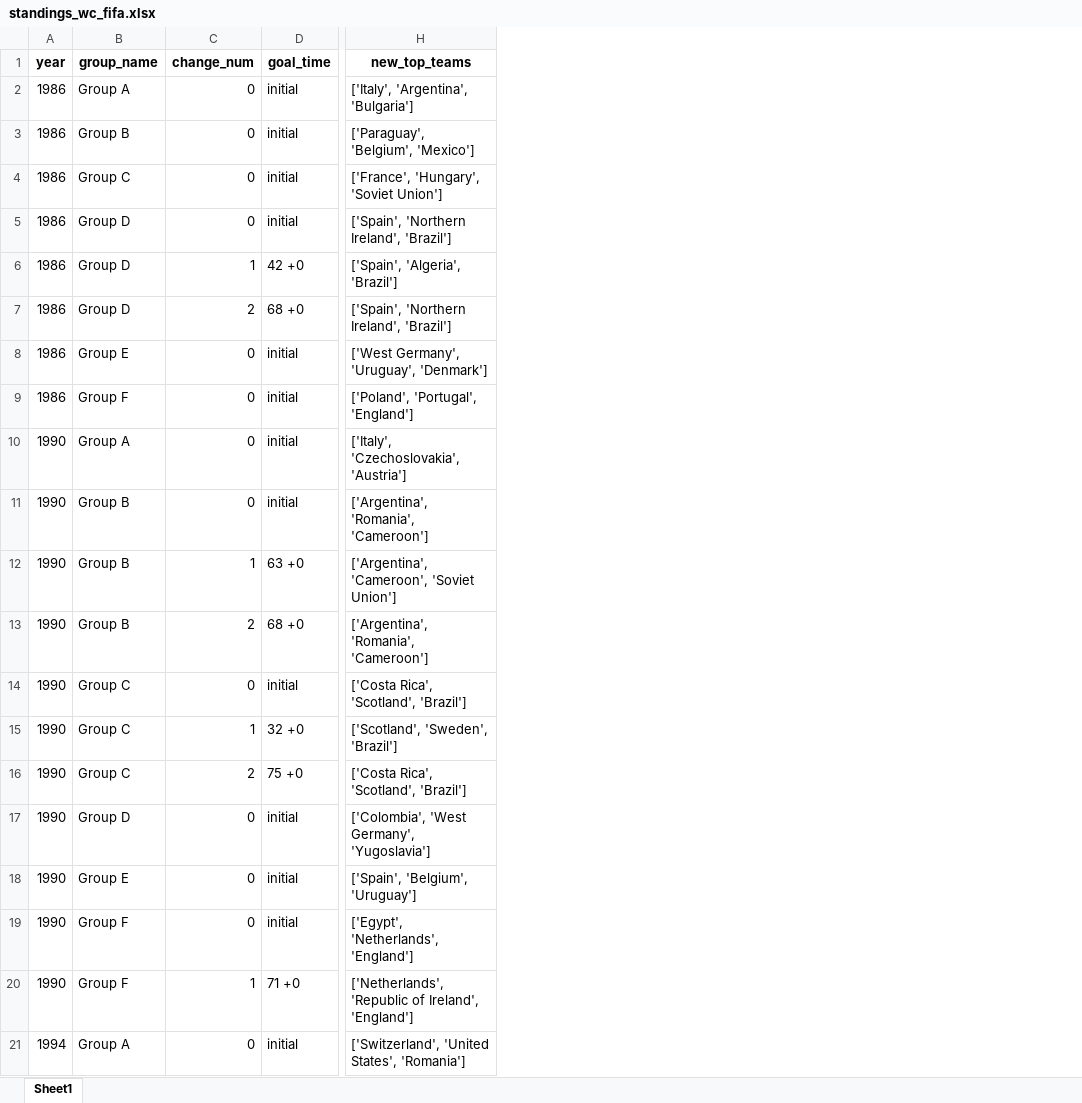
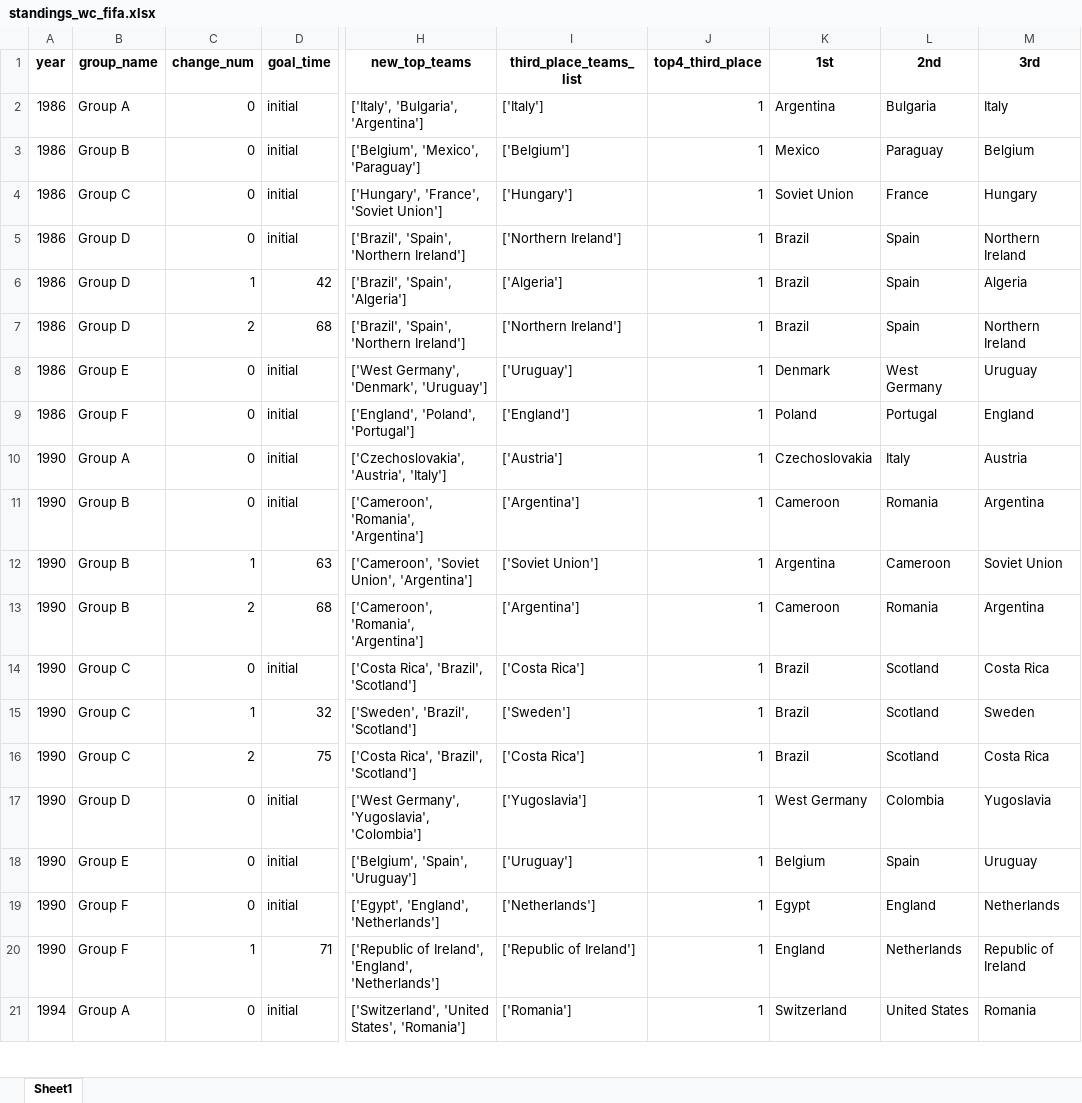
Before and after one commit to AEGDDI/tiebreak_wc, an Excel workbook: data/out/standings_wc_fifa.xlsx, sheet Sheet1, drawn as a sheet; only a part is shown, gaps mark what is left out; values as stored, in another font and other column widths than the file's, no borders; the diff covers the shown part only; the diff names each change by its address in the sheet, - before the commit and + after, or states it on an @@ line.

Commit message:
updated code standings

```diff
--- a/data/out/standings_wc_fifa.xlsx (sheet Sheet1)
+++ b/data/out/standings_wc_fifa.xlsx (sheet Sheet1)
+column I (third_place_teams_list), rows 2-21: ['Italy'] | ['Belgium'] | ['Hungary'] | ['Northern Ireland'] | ['Algeria'] | ['Northern Ireland'] | ['Uruguay'] | ['England'] | ['Austria'] | ['Argentina'] | ['Soviet Union'] | ['Argentina'] | ['Costa Rica'] | ['Sweden'] | ['Costa Rica'] | ['Yugoslavia'] | ['Uruguay'] | ['Netherlands'] | ['Republic of Ireland'] | ['Romania']
+column J (top4_third_place), rows 2-21: all 1
+column K (1st), rows 2-21: Argentina | Mexico | Soviet Union | Brazil | Brazil | Brazil | Denmark | Poland | Czechoslovakia | Cameroon | Argentina | Cameroon | Brazil | Brazil | Brazil | West Germany | Belgium | Egypt | England | Switzerland
+column L (2nd), rows 2-21: Bulgaria | Paraguay | France | Spain | Spain | Spain | West Germany | Portugal | Italy | Romania | Cameroon | Romania | Scotland | Scotland | Scotland | Colombia | Spain | England | Netherlands | United States
+column M (3rd), rows 2-21: Italy | Belgium | Hungary | Northern Ireland | Algeria | Northern Ireland | Uruguay | England | Austria | Argentina | Soviet Union | Argentina | Costa Rica | Sweden | Costa Rica | Yugoslavia | Uruguay | Netherlands | Republic of Ireland | Romania
-H2 (new_top_teams): ['Italy', 'Argentina', 'Bulgaria']
+H2 (new_top_teams): ['Italy', 'Bulgaria', 'Argentina']
-H3 (new_top_teams): ['Paraguay', 'Belgium', 'Mexico']
+H3 (new_top_teams): ['Belgium', 'Mexico', 'Paraguay']
-H4 (new_top_teams): ['France', 'Hungary', 'Soviet Union']
+H4 (new_top_teams): ['Hungary', 'France', 'Soviet Union']
-H5 (new_top_teams): ['Spain', 'Northern Ireland', 'Brazil']
+H5 (new_top_teams): ['Brazil', 'Spain', 'Northern Ireland']
-D6 (goal_time): 42 +0
+D6 (goal_time): 42
-H6 (new_top_teams): ['Spain', 'Algeria', 'Brazil']
+H6 (new_top_teams): ['Brazil', 'Spain', 'Algeria']
-D7 (goal_time): 68 +0
+D7 (goal_time): 68
-H7 (new_top_teams): ['Spain', 'Northern Ireland', 'Brazil']
+H7 (new_top_teams): ['Brazil', 'Spain', 'Northern Ireland']
-H8 (new_top_teams): ['West Germany', 'Uruguay', 'Denmark']
+H8 (new_top_teams): ['West Germany', 'Denmark', 'Uruguay']
-H9 (new_top_teams): ['Poland', 'Portugal', 'England']
+H9 (new_top_teams): ['England', 'Poland', 'Portugal']
-H10 (new_top_teams): ['Italy', 'Czechoslovakia', 'Austria']
+H10 (new_top_teams): ['Czechoslovakia', 'Austria', 'Italy']
-H11 (new_top_teams): ['Argentina', 'Romania', 'Cameroon']
+H11 (new_top_teams): ['Cameroon', 'Romania', 'Argentina']
-D12 (goal_time): 63 +0
+D12 (goal_time): 63
-H12 (new_top_teams): ['Argentina', 'Cameroon', 'Soviet Union']
+H12 (new_top_teams): ['Cameroon', 'Soviet Union', 'Argentina']
-D13 (goal_time): 68 +0
+D13 (goal_time): 68
-H13 (new_top_teams): ['Argentina', 'Romania', 'Cameroon']
+H13 (new_top_teams): ['Cameroon', 'Romania', 'Argentina']
-H14 (new_top_teams): ['Costa Rica', 'Scotland', 'Brazil']
+H14 (new_top_teams): ['Costa Rica', 'Brazil', 'Scotland']
-D15 (goal_time): 32 +0
+D15 (goal_time): 32
-H15 (new_top_teams): ['Scotland', 'Sweden', 'Brazil']
+H15 (new_top_teams): ['Sweden', 'Brazil', 'Scotland']
-D16 (goal_time): 75 +0
+D16 (goal_time): 75
-H16 (new_top_teams): ['Costa Rica', 'Scotland', 'Brazil']
+H16 (new_top_teams): ['Costa Rica', 'Brazil', 'Scotland']
-H17 (new_top_teams): ['Colombia', 'West Germany', 'Yugoslavia']
+H17 (new_top_teams): ['West Germany', 'Yugoslavia', 'Colombia']
-H18 (new_top_teams): ['Spain', 'Belgium', 'Uruguay']
+H18 (new_top_teams): ['Belgium', 'Spain', 'Uruguay']
-H19 (new_top_teams): ['Egypt', 'Netherlands', 'England']
+H19 (new_top_teams): ['Egypt', 'England', 'Netherlands']
-D20 (goal_time): 71 +0
+D20 (goal_time): 71
-H20 (new_top_teams): ['Netherlands', 'Republic of Ireland', 'England']
+H20 (new_top_teams): ['Republic of Ireland', 'England', 'Netherlands']
```
Also changed, not shown: 113 edited cells elsewhere in this sheet, data/out/tb_euro_fifa.xlsx, data/out/tb_euro_uefa.xlsx, 13 other files.
